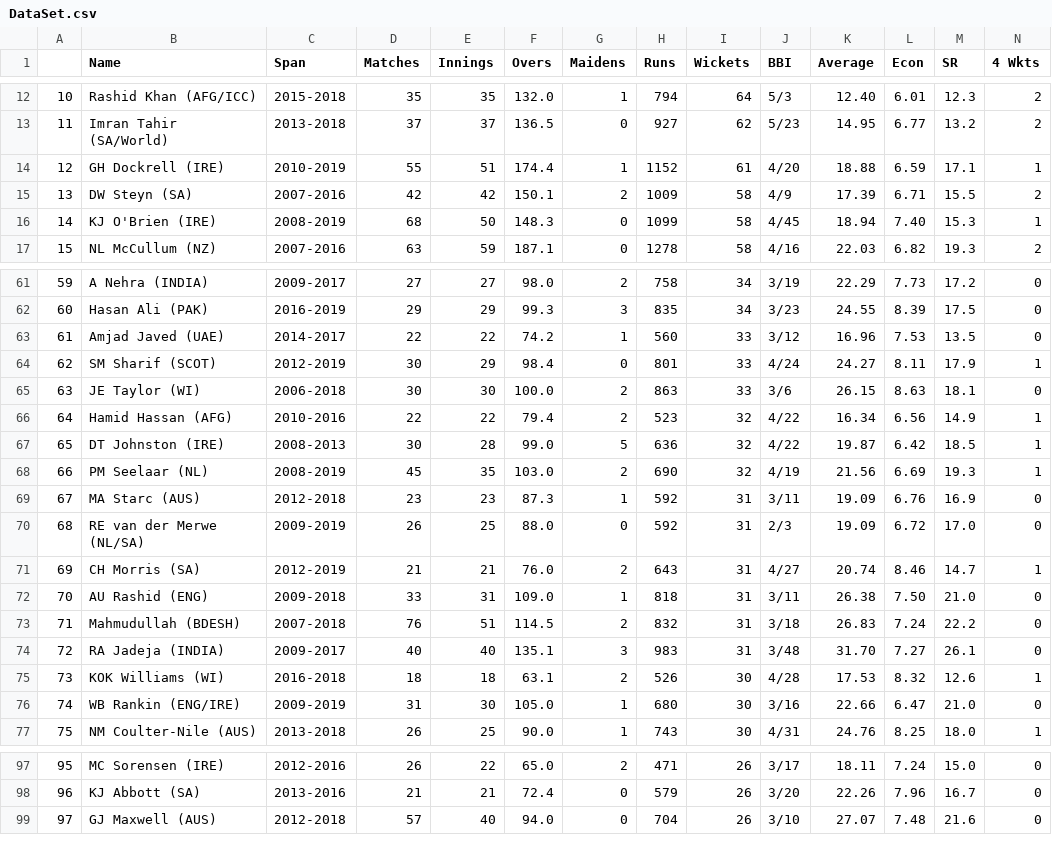
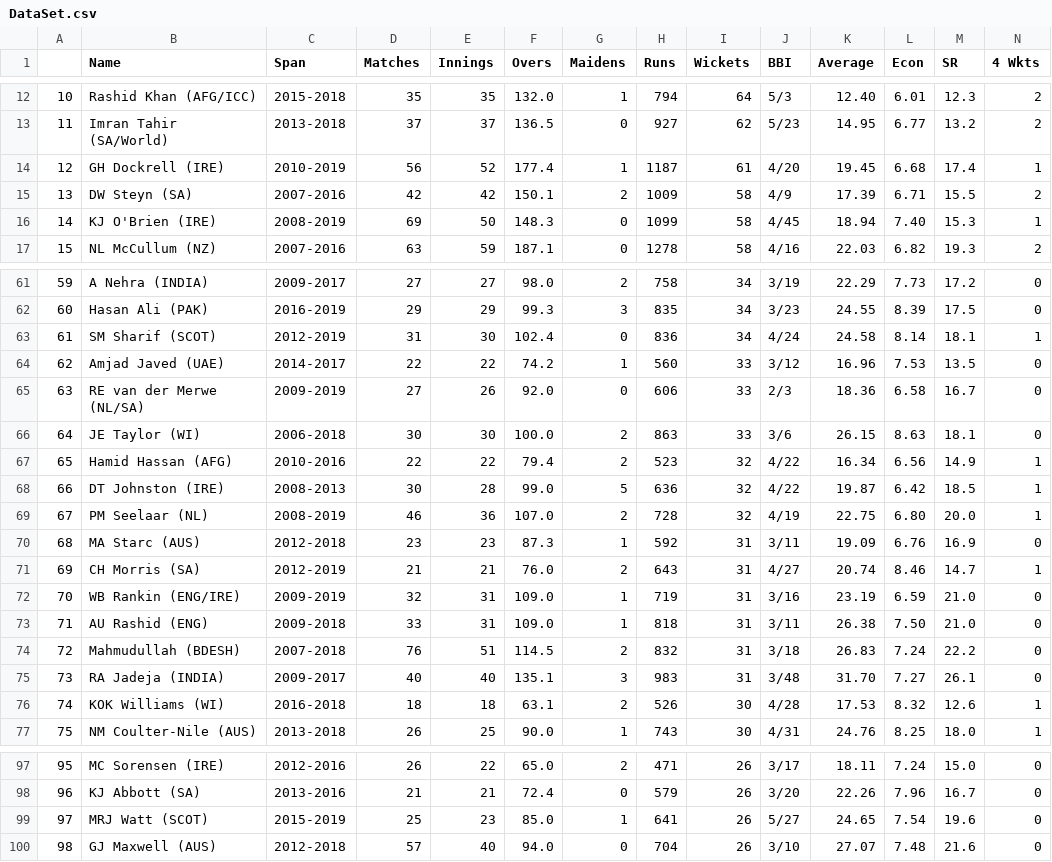
Before and after one commit to arslanali0029/Scraping_Cricinfo_MOST_WICKETS_IN_CAREER, a CSV file: DataSet.csv, drawn as a sheet; only a part is shown, gaps mark what is left out; removed rows and columns are numbered as before the commit, all else as after; rows hold the shown columns only; the diff names each change by its address in the sheet, - before the commit and + after, or states it on an @@ line.

```diff
--- a/DataSet.csv
+++ b/DataSet.csv
-D14 (Matches): 55
+D14 (Matches): 56
-E14 (Innings): 51
+E14 (Innings): 52
-F14 (Overs): 174.4
+F14 (Overs): 177.4
-H14 (Runs): 1152
+H14 (Runs): 1187
-K14 (Average): 18.88
+K14 (Average): 19.45
-L14 (Econ): 6.59
+L14 (Econ): 6.68
-M14 (SR): 17.1
+M14 (SR): 17.4
-D16 (Matches): 68
+D16 (Matches): 69
+row 63: 61 | SM Sharif (SCOT) | 2012-2019 | 31 | 30 | 102.4 | 0 | 836 | 34 | 4/24 | 24.58 | 8.14 | 18.1 | 1
@@ column A renumbered from row 64 down @@
-row 64: 62 | SM Sharif (SCOT) | 2012-2019 | 30 | 29 | 98.4 | 0 | 801 | 33 | 4/24 | 24.27 | 8.11 | 17.9 | 1
+row 65: 63 | RE van der Merwe (NL/SA) | 2009-2019 | 27 | 26 | 92.0 | 0 | 606 | 33 | 2/3 | 18.36 | 6.58 | 16.7 | 0
-D69 (Matches): 45
+D69 (Matches): 46
-E69 (Innings): 35
+E69 (Innings): 36
-F69 (Overs): 103.0
+F69 (Overs): 107.0
-H69 (Runs): 690
+H69 (Runs): 728
-K69 (Average): 21.56
+K69 (Average): 22.75
-L69 (Econ): 6.69
+L69 (Econ): 6.80
-M69 (SR): 19.3
+M69 (SR): 20.0
-row 70: 68 | RE van der Merwe (NL/SA) | 2009-2019 | 26 | 25 | 88.0 | 0 | 592 | 31 | 2/3 | 19.09 | 6.72 | 17.0 | 0
+row 72: 70 | WB Rankin (ENG/IRE) | 2009-2019 | 32 | 31 | 109.0 | 1 | 719 | 31 | 3/16 | 23.19 | 6.59 | 21.0 | 0
-row 76: 74 | WB Rankin (ENG/IRE) | 2009-2019 | 31 | 30 | 105.0 | 1 | 680 | 30 | 3/16 | 22.66 | 6.47 | 21.0 | 0
+row 99: 97 | MRJ Watt (SCOT) | 2015-2019 | 25 | 23 | 85.0 | 1 | 641 | 26 | 5/27 | 24.65 | 7.54 | 19.6 | 0
```
Also changed, not shown: 1 other file.
